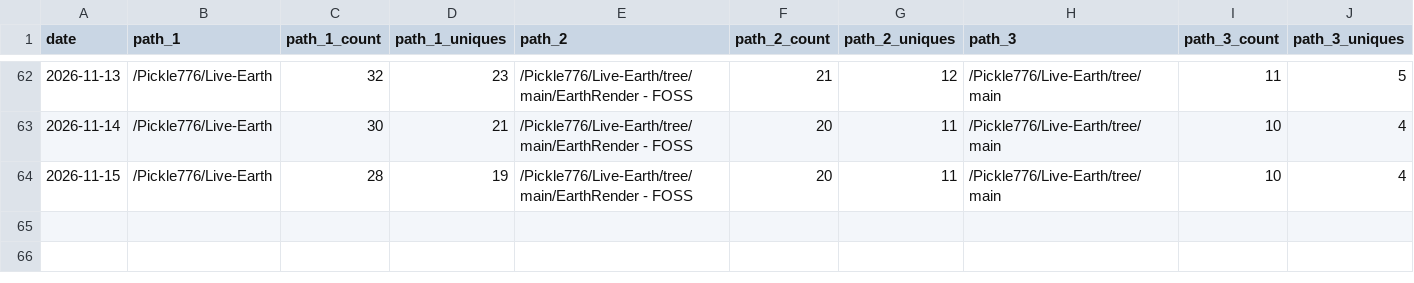
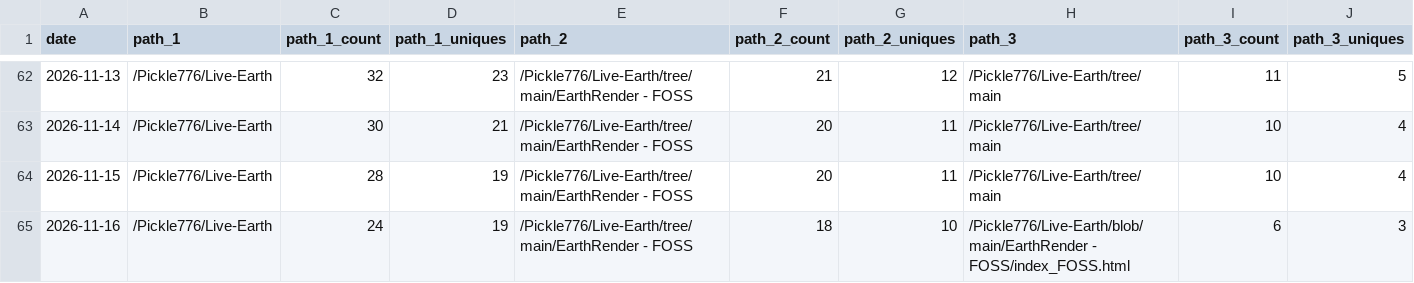
Before and after one commit to Pickle776/github-repo-traffic-stats, a CSV file: data/github_paths/Live-Earth.csv, drawn as a sheet; only a part is shown, gaps mark what is left out; rows hold the shown columns only; the diff names each change by its address in the sheet, - before the commit and + after, or states it on an @@ line.

```diff
--- a/data/github_paths/Live-Earth.csv
+++ b/data/github_paths/Live-Earth.csv
+row 65: 2026-11-16 | /Pickle776/Live-Earth | 24 | 19 | /Pickle776/Live-Earth/tree/main/EarthRender - FOSS | 18 | 10 | /Pickle776/Live-Earth/blob/main/EarthRender - FOSS/index_FOSS.html | 6 | 3
```
Also changed, not shown: data/github_paths/BookTracker.csv, data/github_paths/JWall.csv, 22 other files.
